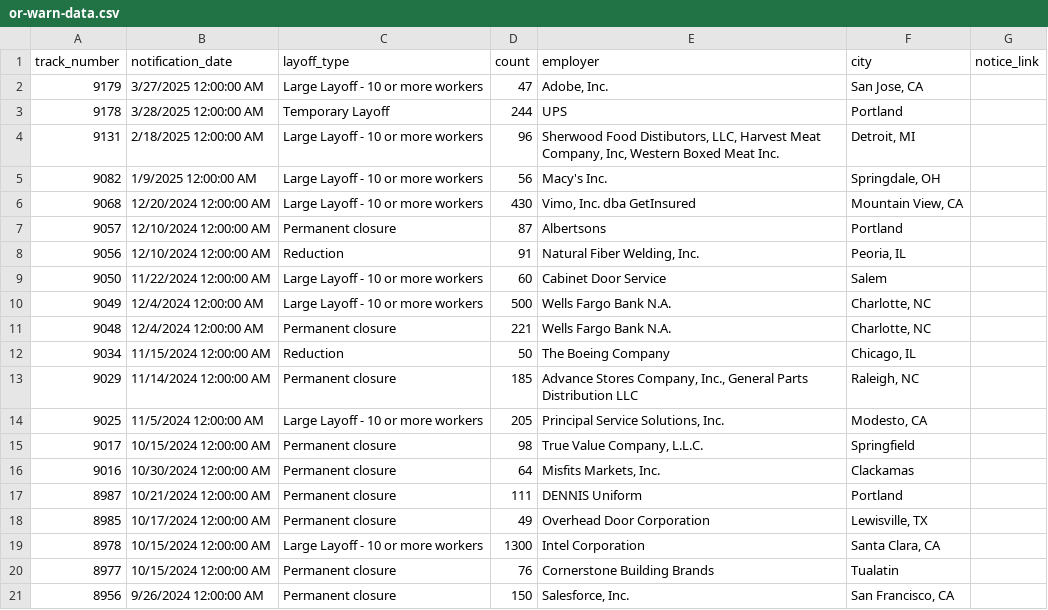
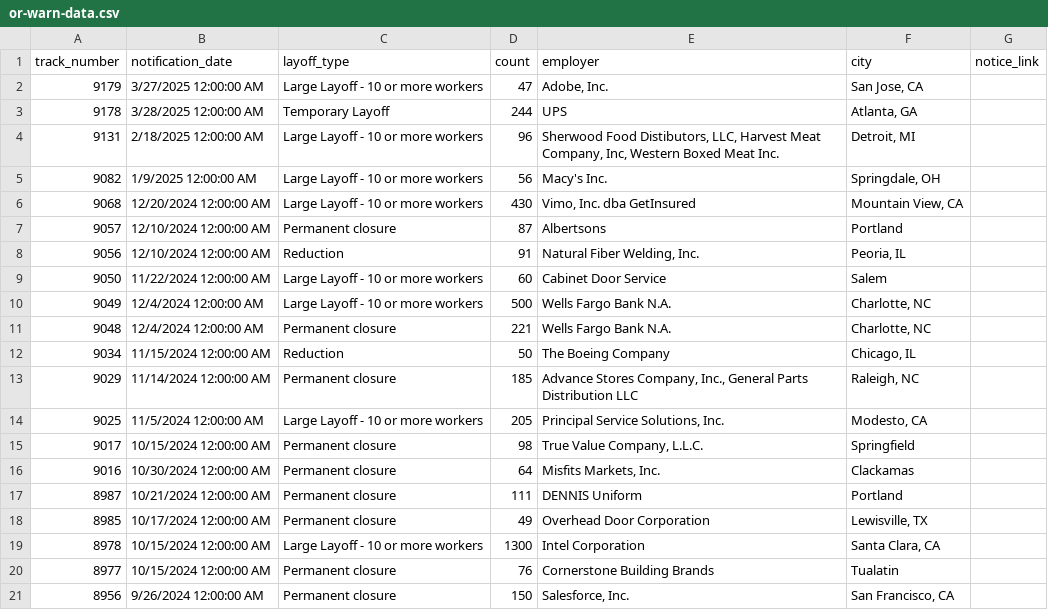
Before and after one commit to deleonkr/oregon-warn-list, a CSV file: or-warn-data.csv, drawn as a sheet.

```diff
--- a/or-warn-data.csv
+++ b/or-warn-data.csv
@@ -2,3 +2,3 @@ track_number,notification_date,layoff_type,count,employer,city,notice_link
 9179,3/27/2025 12:00:00 AM,Large Layoff - 10 or more workers,47,"Adobe, Inc.","San Jose, CA",
-9178,3/28/2025 12:00:00 AM,Temporary Layoff,244,UPS,Portland,
+9178,3/28/2025 12:00:00 AM,Temporary Layoff,244,UPS,"Atlanta, GA",
 9131,2/18/2025 12:00:00 AM,Large Layoff - 10 or more workers,96,"Sherwood Food Distibutors, LLC, Harvest Meat Company, Inc, Western Boxed Meat Inc.","Detroit, MI",
```
